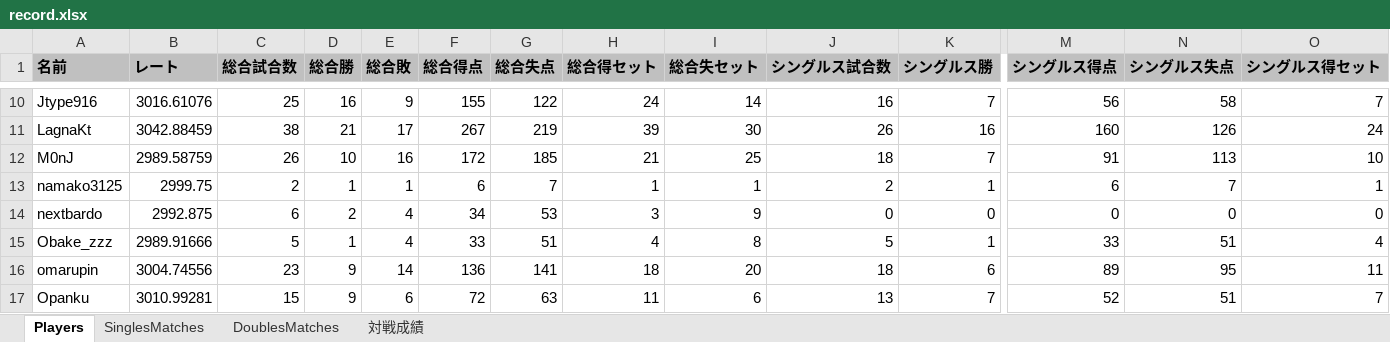
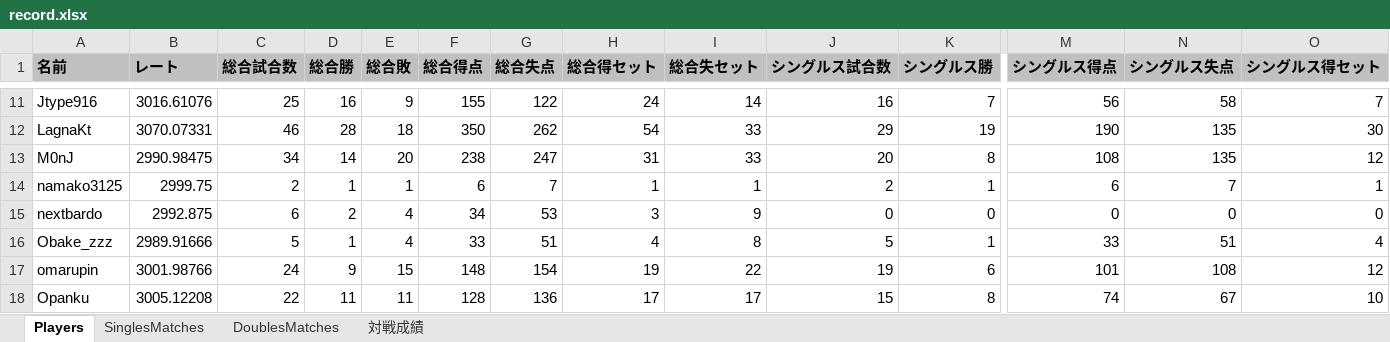
Before and after one commit to sota2486/TennisStats, an Excel workbook: record.xlsx, sheet Players, drawn as a sheet; only a part is shown, gaps mark what is left out; values as stored, in another font and other column widths than the file's, no borders; removed rows and columns are numbered as before the commit, all else as after; rows hold the shown columns only; the diff covers the shown part only; the diff names each change by its address in the sheet, - before the commit and + after, or states it on an @@ line.

```diff
--- a/record.xlsx (sheet Players)
+++ b/record.xlsx (sheet Players)
-B12 (レート): 3042.88459
+B12 (レート): 3070.07331
-C12 (総合試合数): 38
+C12 (総合試合数): 46
-D12 (総合勝): 21
+D12 (総合勝): 28
-E12 (総合敗): 17
+E12 (総合敗): 18
-F12 (総合得点): 267
+F12 (総合得点): 350
-G12 (総合失点): 219
+G12 (総合失点): 262
-H12 (総合得セット): 39
+H12 (総合得セット): 54
-I12 (総合失セット): 30
+I12 (総合失セット): 33
-J12 (シングルス試合数): 26
+J12 (シングルス試合数): 29
-K12 (シングルス勝): 16
+K12 (シングルス勝): 19
-M12 (シングルス得点): 160
+M12 (シングルス得点): 190
-N12 (シングルス失点): 126
+N12 (シングルス失点): 135
-O12 (シングルス得セット): 24
+O12 (シングルス得セット): 30
-row 12: M0nJ | 2989.58759 | 26 | 10 | 16 | 172 | 185 | 21 | 25 | 18 | 7 | 91 | 113 | 10
+row 13: M0nJ | 2990.98475 | 34 | 14 | 20 | 238 | 247 | 31 | 33 | 20 | 8 | 108 | 135 | 12
-B17 (レート): 3004.74556
+B17 (レート): 3001.98766
-C17 (総合試合数): 23
+C17 (総合試合数): 24
-E17 (総合敗): 14
+E17 (総合敗): 15
-F17 (総合得点): 136
+F17 (総合得点): 148
-G17 (総合失点): 141
+G17 (総合失点): 154
-H17 (総合得セット): 18
+H17 (総合得セット): 19
-I17 (総合失セット): 20
+I17 (総合失セット): 22
-J17 (シングルス試合数): 18
+J17 (シングルス試合数): 19
-M17 (シングルス得点): 89
+M17 (シングルス得点): 101
-N17 (シングルス失点): 95
+N17 (シングルス失点): 108
-O17 (シングルス得セット): 11
+O17 (シングルス得セット): 12
-row 17: Opanku | 3010.99281 | 15 | 9 | 6 | 72 | 63 | 11 | 6 | 13 | 7 | 52 | 51 | 7
+row 18: Opanku | 3005.12208 | 22 | 11 | 11 | 128 | 136 | 17 | 17 | 15 | 8 | 74 | 67 | 10
```
Also changed, not shown: 4 added rows, 3 removed rows and 136 edited cells elsewhere in this sheet, sheet DoublesMatches, sheet SinglesMatches, league.xlsx, 8 other files.
